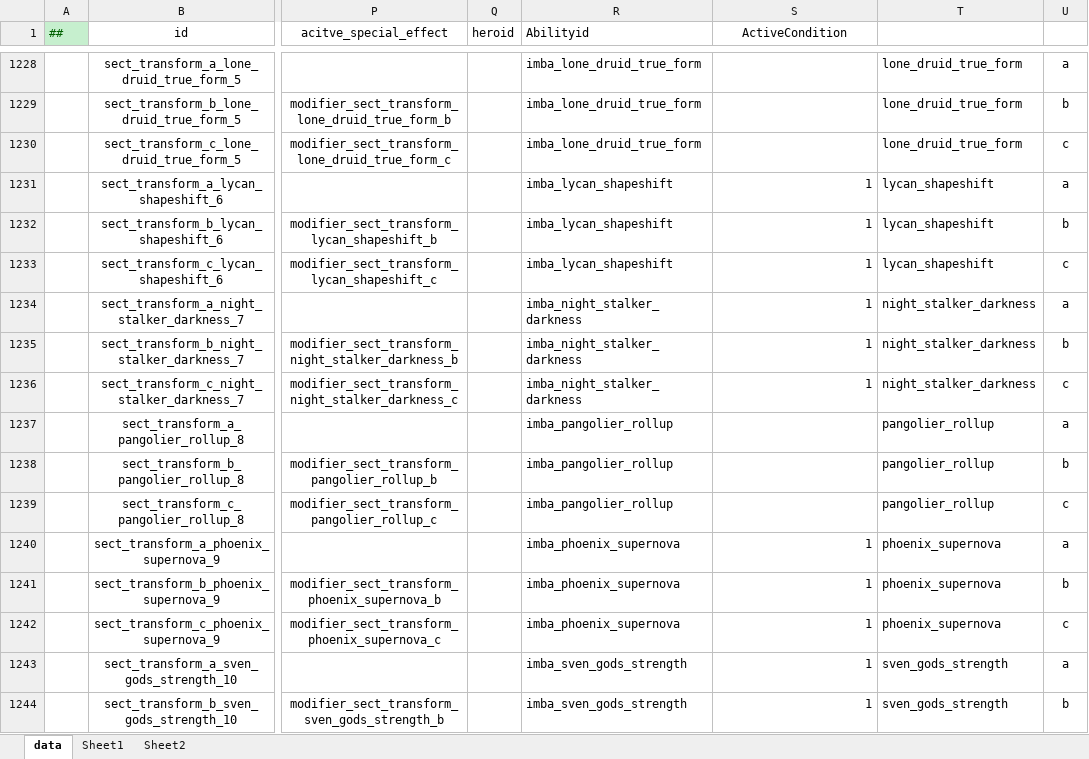
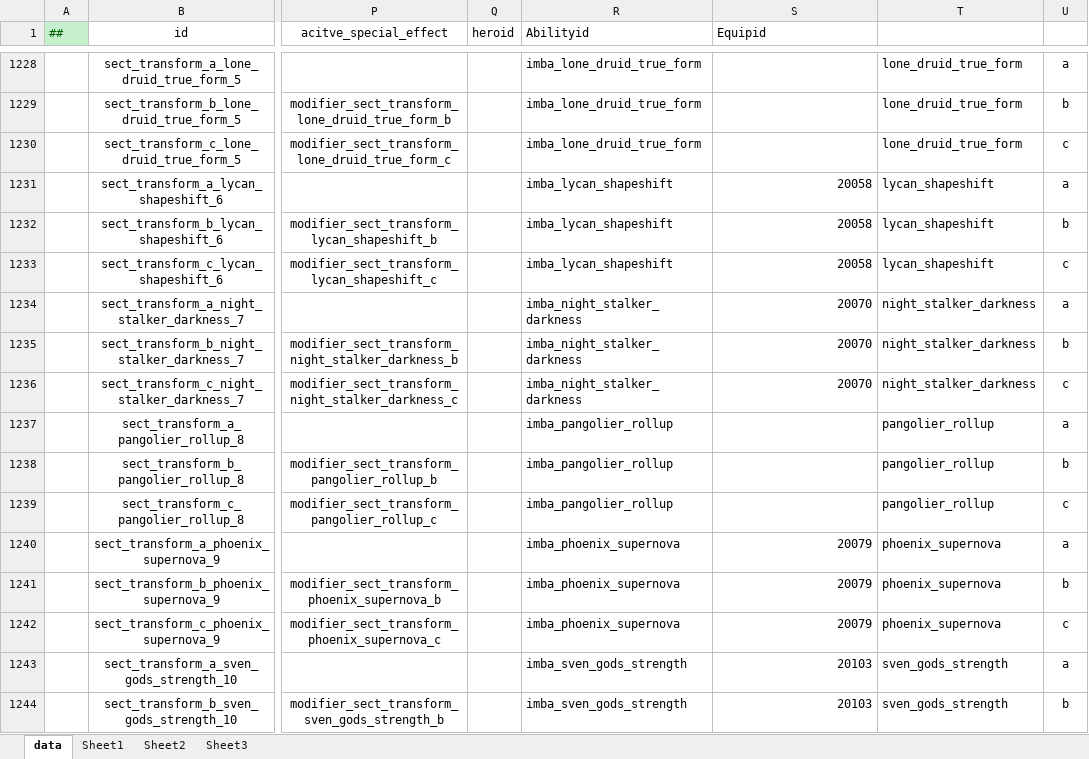
Before and after one commit to cchorseless/ET7, an Excel workbook: Doc/ExcelConfig/Datas/dota/CombinationConfig.xlsx, sheet data, drawn as a sheet; only a part is shown, gaps mark what is left out; values as stored, in another font and other column widths than the file's, no borders; the diff covers the shown part only; the diff names each change by its address in the sheet, - before the commit and + after, or states it on an @@ line.

```diff
--- a/Doc/ExcelConfig/Datas/dota/CombinationConfig.xlsx (sheet data)
+++ b/Doc/ExcelConfig/Datas/dota/CombinationConfig.xlsx (sheet data)
+sheet tab: Sheet3
-S1: ActiveCondition
+S1: Equipid
-S1 alignment: center
+S1 alignment: left
-S1231:S1233 (Equipid): 1
+S1231:S1233 (Equipid): 20058
-S1234:S1236 (Equipid): 1
+S1234:S1236 (Equipid): 20070
-S1240:S1242 (Equipid): 1
+S1240:S1242 (Equipid): 20079
-S1243:S1244 (Equipid): 1
+S1243:S1244 (Equipid): 20103
```
Also changed, not shown: 233 edited cells elsewhere in this sheet, Doc/ExcelConfig/Datas/dota/BuffEffectConfig.xlsx, Doc/ExcelConfig/Datas/道具/ItemConfig.xlsx, 4 other files.
